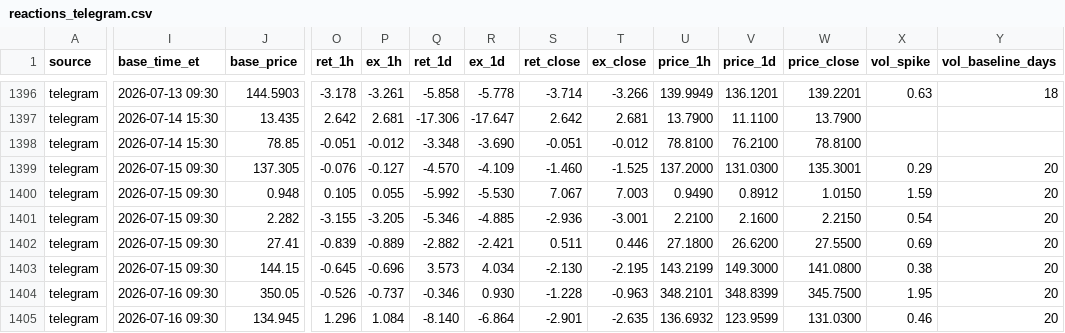
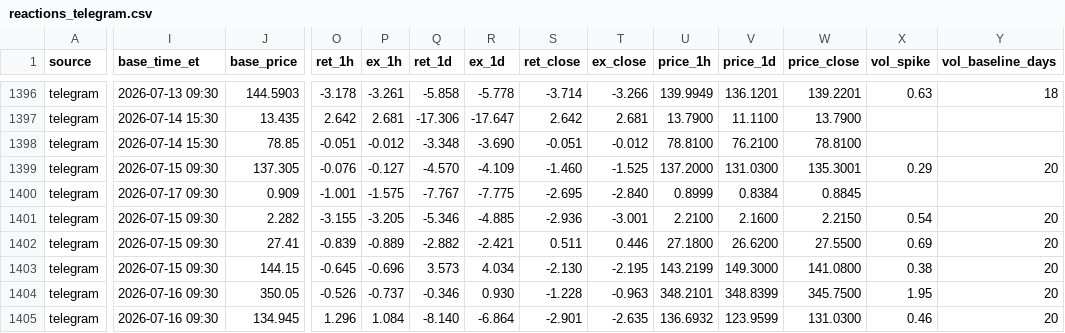
Before and after one commit to nikdep/market-dash-lkoa20, a CSV file: api/reactions_telegram.csv, drawn as a sheet; only a part is shown, gaps mark what is left out; the diff covers the shown part only; the diff names each change by its address in the sheet, - before the commit and + after, or states it on an @@ line.

```diff
--- a/api/reactions_telegram.csv
+++ b/api/reactions_telegram.csv
-I1400 (base_time_et): 2026-07-15 09:30
+I1400 (base_time_et): 2026-07-17 09:30
-J1400 (base_price): 0.948
+J1400 (base_price): 0.909
-O1400 (ret_1h): 0.105
+O1400 (ret_1h): -1.001
-P1400 (ex_1h): 0.055
+P1400 (ex_1h): -1.575
-Q1400 (ret_1d): -5.992
+Q1400 (ret_1d): -7.767
-R1400 (ex_1d): -5.530
+R1400 (ex_1d): -7.775
-S1400 (ret_close): 7.067
+S1400 (ret_close): -2.695
-T1400 (ex_close): 7.003
+T1400 (ex_close): -2.840
-U1400 (price_1h): 0.9490
+U1400 (price_1h): 0.8999
-V1400 (price_1d): 0.8912
+V1400 (price_1d): 0.8384
-W1400 (price_close): 1.0150
+W1400 (price_close): 0.8845
-X1400 (vol_spike): 1.59
+X1400 (vol_spike): (empty)
-Y1400 (vol_baseline_days): 20
+Y1400 (vol_baseline_days): (empty)
```
Also changed, not shown: 1 edited cell elsewhere in this file, api/crypto.csv, api/handles.csv, 9 other files.
